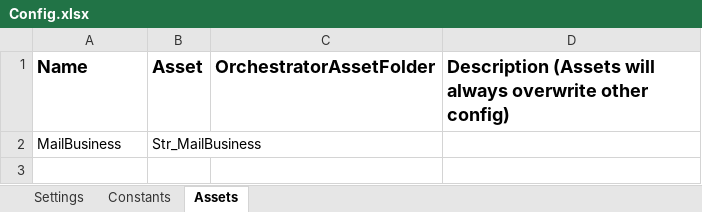
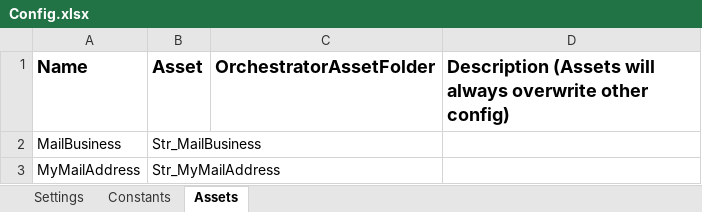
Before and after one commit to Khalid-Sobh/Vendors_Invoices_Performer, an Excel workbook: Data/Config.xlsx, sheet Assets, drawn as a sheet; values as stored, in another font and other column widths than the file's, no borders; the diff names each change by its address in the sheet, - before the commit and + after, or states it on an @@ line.

Commit message:
done

```diff
--- a/Data/Config.xlsx (sheet Assets)
+++ b/Data/Config.xlsx (sheet Assets)
+row 3: MyMailAddress | Str_MyMailAddress
```
